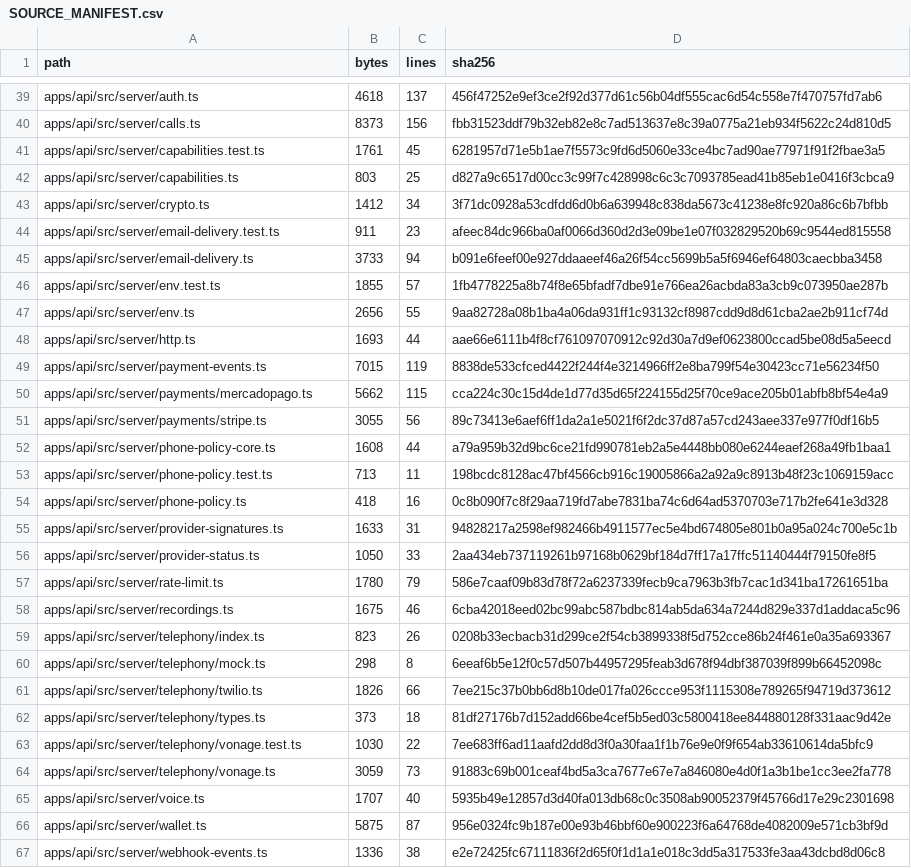
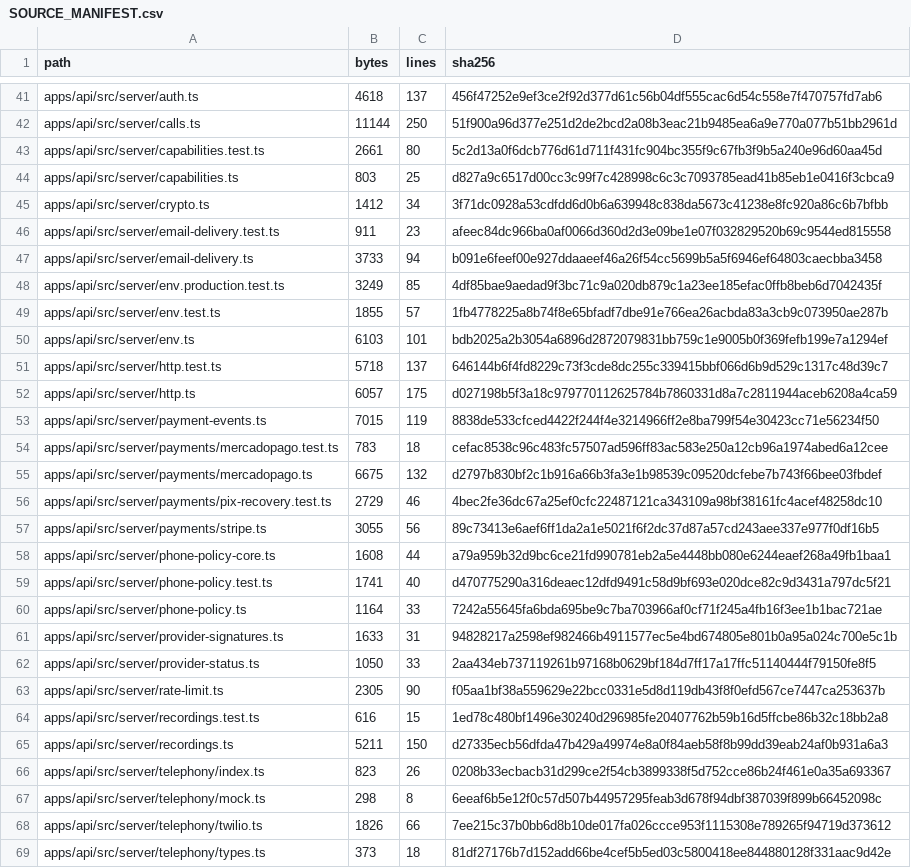
Before and after one commit to Wpersoli/trotebox, a CSV file: SOURCE_MANIFEST.csv, drawn as a sheet; only a part is shown, gaps mark what is left out; the shorter side is filled out with more unchanged rows; the diff covers the shown part only.

Commit message:
fix(payments): preserve Pix recovery and truthful checkout states

```diff
--- a/SOURCE_MANIFEST.csv
+++ b/SOURCE_MANIFEST.csv
@@ -39,4 +41,4 @@ path,bytes,lines,sha256
 "apps/api/src/server/auth.ts",4618,137,456f47252e9ef3ce2f92d377d61c56b04df555cac6d54c558e7f470757fd7ab6
-"apps/api/src/server/calls.ts",8373,156,fbb31523ddf79b32eb82e8c7ad513637e8c39a0775a21eb934f5622c24d810d5
-"apps/api/src/server/capabilities.test.ts",1761,45,6281957d71e5b1ae7f5573c9fd6d5060e33ce4bc7ad90ae77971f91f2fbae3a5
+"apps/api/src/server/calls.ts",11144,250,51f900a96d377e251d2de2bcd2a08b3eac21b9485ea6a9e770a077b51bb2961d
+"apps/api/src/server/capabilities.test.ts",2661,80,5c2d13a0f6dcb776d61d711f431fc904bc355f9c67fb3f9b5a240e96d60aa45d
 "apps/api/src/server/capabilities.ts",803,25,d827a9c6517d00cc3c99f7c428998c6c3c7093785ead41b85eb1e0416f3cbca9
@@ -45,15 +47,20 @@ path,bytes,lines,sha256
 "apps/api/src/server/email-delivery.ts",3733,94,b091e6feef00e927ddaaeef46a26f54cc5699b5a5f6946ef64803caecbba3458
+"apps/api/src/server/env.production.test.ts",3249,85,4df85bae9aedad9f3bc71c9a020db879c1a23ee185efac0ffb8beb6d7042435f
 "apps/api/src/server/env.test.ts",1855,57,1fb4778225a8b74f8e65bfadf7dbe91e766ea26acbda83a3cb9c073950ae287b
-"apps/api/src/server/env.ts",2656,55,9aa82728a08b1ba4a06da931ff1c93132cf8987cdd9d8d61cba2ae2b911cf74d
-"apps/api/src/server/http.ts",1693,44,aae66e6111b4f8cf761097070912c92d30a7d9ef0623800ccad5be08d5a5eecd
+"apps/api/src/server/env.ts",6103,101,bdb2025a2b3054a6896d2872079831bb759c1e9005b0f369fefb199e7a1294ef
+"apps/api/src/server/http.test.ts",5718,137,646144b6f4fd8229c73f3cde8dc255c339415bbf066d6b9d529c1317c48d39c7
+"apps/api/src/server/http.ts",6057,175,d027198b5f3a18c979770112625784b7860331d8a7c2811944aceb6208a4ca59
 "apps/api/src/server/payment-events.ts",7015,119,8838de533cfced4422f244f4e3214966ff2e8ba799f54e30423cc71e56234f50
-"apps/api/src/server/payments/mercadopago.ts",5662,115,cca224c30c15d4de1d77d35d65f224155d25f70ce9ace205b01abfb8bf54e4a9
+"apps/api/src/server/payments/mercadopago.test.ts",783,18,cefac8538c96c483fc57507ad596ff83ac583e250a12cb96a1974abed6a12cee
+"apps/api/src/server/payments/mercadopago.ts",6675,132,d2797b830bf2c1b916a66b3fa3e1b98539c09520dcfebe7b743f66bee03fbdef
+"apps/api/src/server/payments/pix-recovery.test.ts",2729,46,4bec2fe36dc67a25ef0cfc22487121ca343109a98bf38161fc4acef48258dc10
 "apps/api/src/server/payments/stripe.ts",3055,56,89c73413e6aef6ff1da2a1e5021f6f2dc37d87a57cd243aee337e977f0df16b5
 "apps/api/src/server/phone-policy-core.ts",1608,44,a79a959b32d9bc6ce21fd990781eb2a5e4448bb080e6244eaef268a49fb1baa1
-"apps/api/src/server/phone-policy.test.ts",713,11,198bcdc8128ac47bf4566cb916c19005866a2a92a9c8913b48f23c1069159acc
-"apps/api/src/server/phone-policy.ts",418,16,0c8b090f7c8f29aa719fd7abe7831ba74c6d64ad5370703e717b2fe641e3d328
+"apps/api/src/server/phone-policy.test.ts",1741,40,d470775290a316deaec12dfd9491c58d9bf693e020dce82c9d3431a797dc5f21
+"apps/api/src/server/phone-policy.ts",1164,33,7242a55645fa6bda695be9c7ba703966af0cf71f245a4fb16f3ee1b1bac721ae
 "apps/api/src/server/provider-signatures.ts",1633,31,94828217a2598ef982466b4911577ec5e4bd674805e801b0a95a024c700e5c1b
 "apps/api/src/server/provider-status.ts",1050,33,2aa434eb737119261b97168b0629bf184d7ff17a17ffc51140444f79150fe8f5
-"apps/api/src/server/rate-limit.ts",1780,79,586e7caaf09b83d78f72a6237339fecb9ca7963b3fb7cac1d341ba17261651ba
-"apps/api/src/server/recordings.ts",1675,46,6cba42018eed02bc99abc587bdbc814ab5da634a7244d829e337d1addaca5c96
+"apps/api/src/server/rate-limit.ts",2305,90,f05aa1bf38a559629e22bcc0331e5d8d119db43f8f0efd567ce7447ca253637b
+"apps/api/src/server/recordings.test.ts",616,15,1ed78c480bf1496e30240d296985fe20407762b59b16d5ffcbe86b32c18bb2a8
+"apps/api/src/server/recordings.ts",5211,150,d27335ecb56dfda47b429a49974e8a0f84aeb58f8b99dd39eab24af0b931a6a3
 "apps/api/src/server/telephony/index.ts",823,26,0208b33ecbacb31d299ce2f54cb3899338f5d752cce86b24f461e0a35a693367
```
Also changed, not shown: 8 added rows and 98 edited cells elsewhere in this file, 11 other files.
